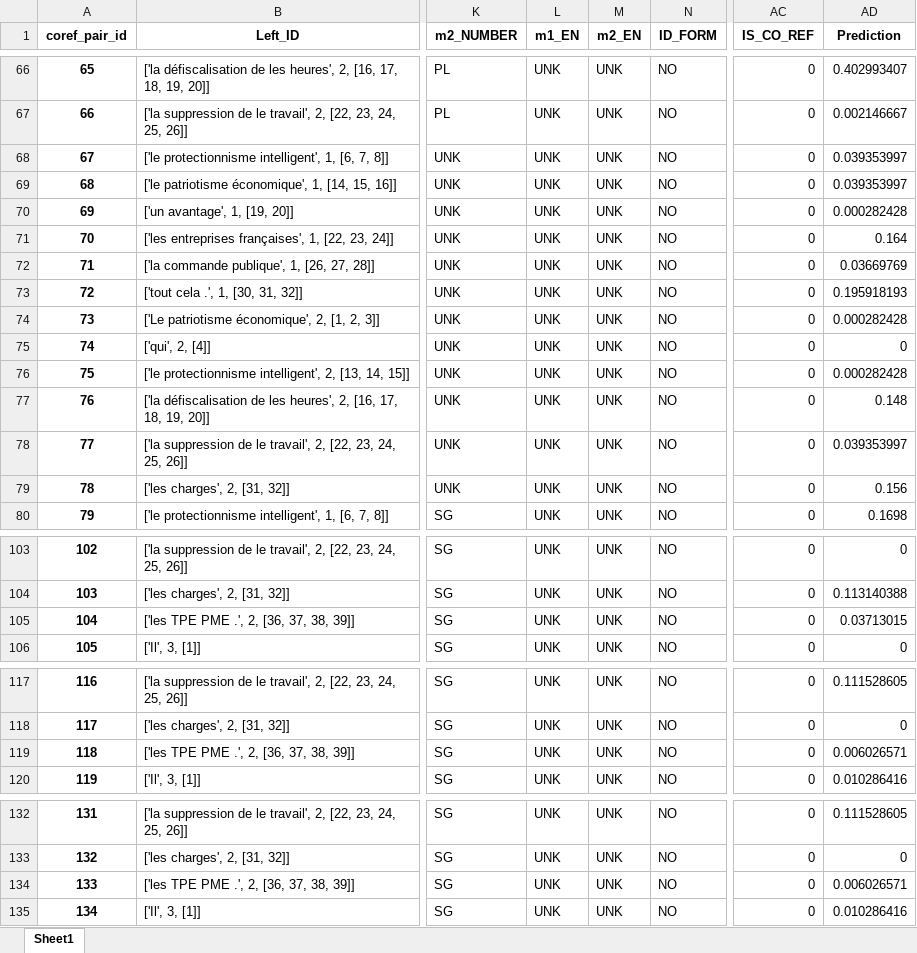
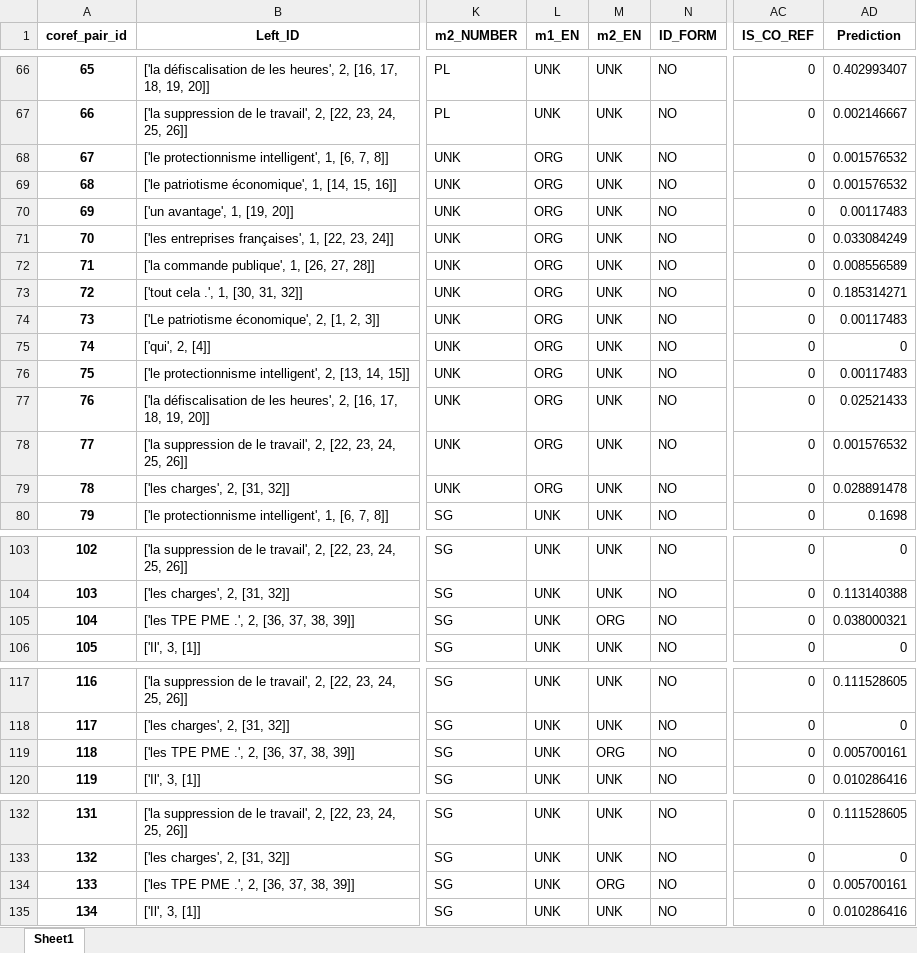
Before and after one commit to mehdi-mirzapour/French-CRS, an Excel workbook: demo/demo_output/unseen_data.xlsx, sheet Sheet1, drawn as a sheet; only a part is shown, gaps mark what is left out; values as stored, in another font and other column widths than the file's, no borders; the diff covers the shown part only; the diff names each change by its address in the sheet, - before the commit and + after, or states it on an @@ line.

```diff
--- a/demo/demo_output/unseen_data.xlsx (sheet Sheet1)
+++ b/demo/demo_output/unseen_data.xlsx (sheet Sheet1)
-L68:L79 (m1_EN): UNK
+L68:L79 (m1_EN): ORG
-AD68:AD69 (Prediction): 0.039353997
+AD68:AD69 (Prediction): 0.001576532
-AD70 (Prediction): 0.000282428
+AD70 (Prediction): 0.00117483
-AD71 (Prediction): 0.164
+AD71 (Prediction): 0.033084249
-AD72 (Prediction): 0.03669769
+AD72 (Prediction): 0.008556589
-AD73 (Prediction): 0.195918193
+AD73 (Prediction): 0.185314271
-AD74 (Prediction): 0.000282428
+AD74 (Prediction): 0.00117483
-AD76 (Prediction): 0.000282428
+AD76 (Prediction): 0.00117483
-AD77 (Prediction): 0.148
+AD77 (Prediction): 0.02521433
-AD78 (Prediction): 0.039353997
+AD78 (Prediction): 0.001576532
-AD79 (Prediction): 0.156
+AD79 (Prediction): 0.028891478
-M105 (m2_EN): UNK
+M105 (m2_EN): ORG
-AD105 (Prediction): 0.03713015
+AD105 (Prediction): 0.038000321
-M119 (m2_EN): UNK
+M119 (m2_EN): ORG
-AD119 (Prediction): 0.006026571
+AD119 (Prediction): 0.005700161
-M134 (m2_EN): UNK
+M134 (m2_EN): ORG
-AD134 (Prediction): 0.006026571
+AD134 (Prediction): 0.005700161
```
Also changed, not shown: 35 edited cells elsewhere in this sheet, demo/demo_output/context_visualized.xlsx, 6 other files.
